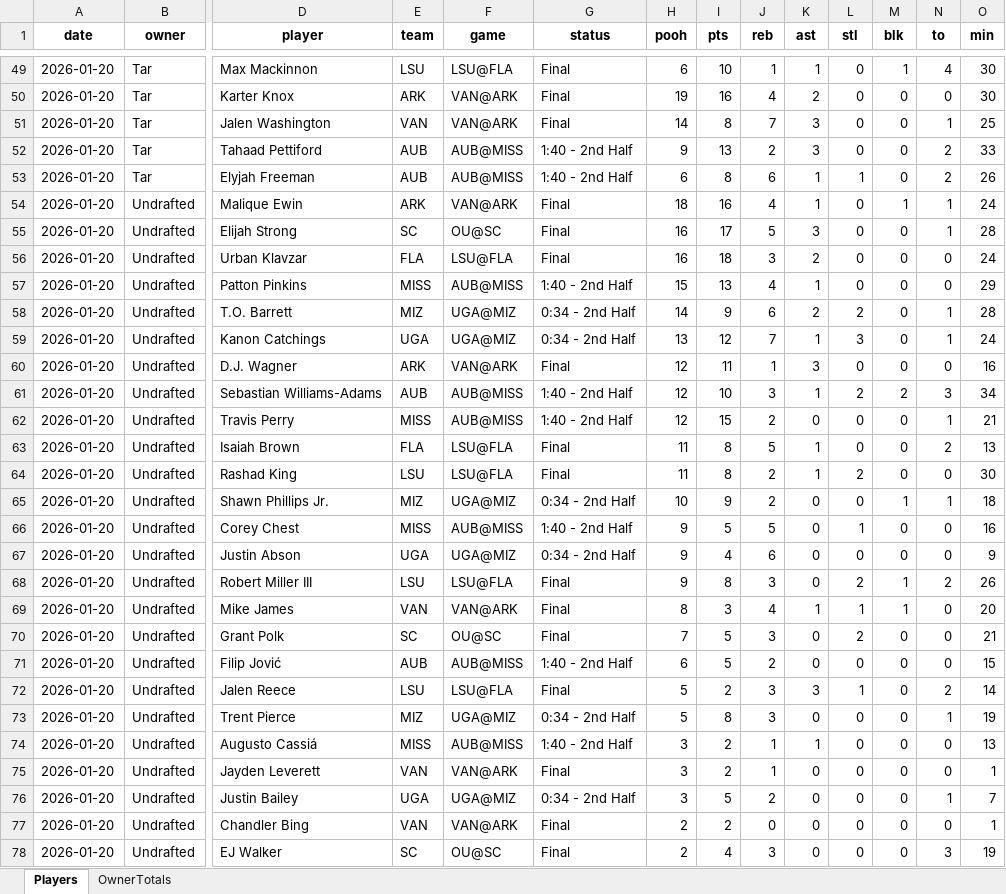
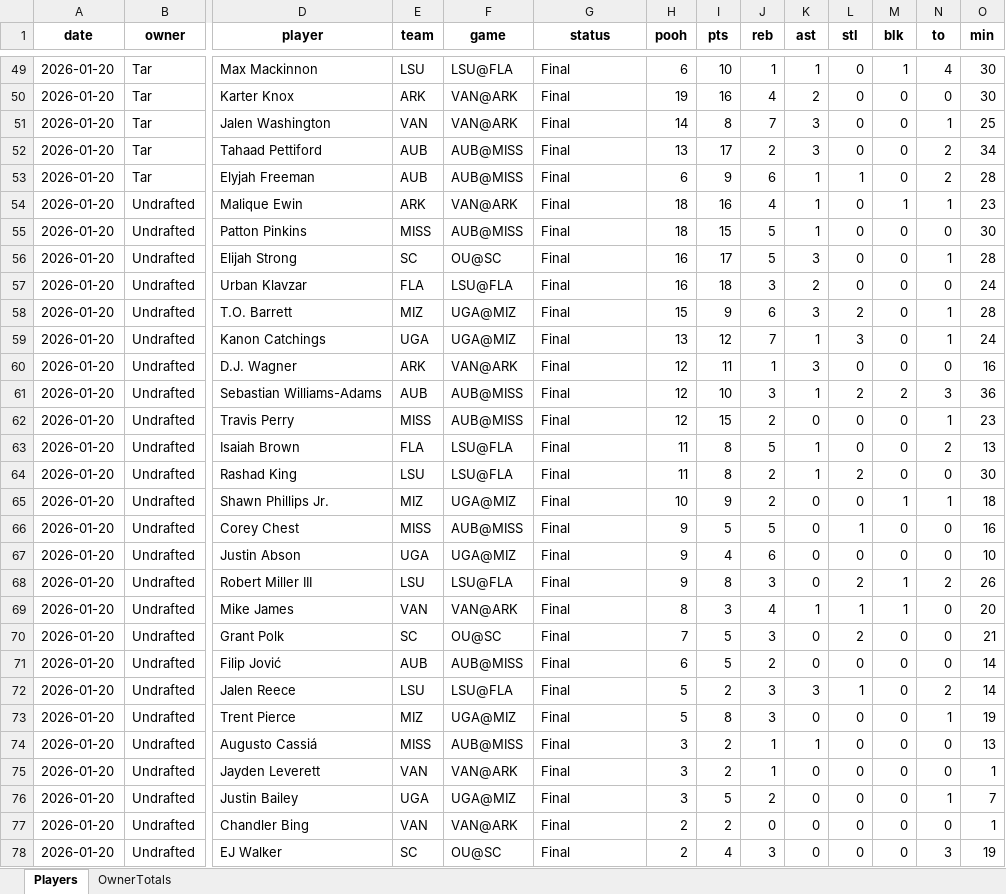
Before and after one commit to hal9000moncrief-dotcom/pooh-points, an Excel workbook: docs/Today_PoohPoints_SEC_ByOwner_2026-01-21.xlsx, sheet Players, drawn as a sheet; only a part is shown, gaps mark what is left out; values as stored, in another font and other column widths than the file's, no borders; removed rows and columns are numbered as before the commit, all else as after; rows hold the shown columns only; the diff covers the shown part only; the diff names each change by its address in the sheet, - before the commit and + after, or states it on an @@ line.

Commit message:
Update Pooh Points site

```diff
--- a/docs/Today_PoohPoints_SEC_ByOwner_2026-01-21.xlsx (sheet Players)
+++ b/docs/Today_PoohPoints_SEC_ByOwner_2026-01-21.xlsx (sheet Players)
-G52:G53 (status): 1:40 - 2nd Half
+G52:G53 (status): Final
-H52 (pooh): 9
+H52 (pooh): 13
-I52 (pts): 13
+I52 (pts): 17
-O52 (min): 33
+O52 (min): 34
-I53 (pts): 8
+I53 (pts): 9
-O53 (min): 26
+O53 (min): 28
-O54 (min): 24
+O54 (min): 23
+row 55: 2026-01-20 | Undrafted | Patton Pinkins | MISS | AUB@MISS | Final | 18 | 15 | 5 | 1 | 0 | 0 | 0 | 30
-row 57: 2026-01-20 | Undrafted | Patton Pinkins | MISS | AUB@MISS | 1:40 - 2nd Half | 15 | 13 | 4 | 1 | 0 | 0 | 0 | 29
-G58:G59 (status): 0:34 - 2nd Half
+G58:G59 (status): Final
-H58 (pooh): 14
+H58 (pooh): 15
-K58 (ast): 2
+K58 (ast): 3
-G61:G62 (status): 1:40 - 2nd Half
+G61:G62 (status): Final
-O61 (min): 34
+O61 (min): 36
-O62 (min): 21
+O62 (min): 23
-G65 (status): 0:34 - 2nd Half
+G65 (status): Final
-G66 (status): 1:40 - 2nd Half
+G66 (status): Final
-G67 (status): 0:34 - 2nd Half
+G67 (status): Final
-O67 (min): 9
+O67 (min): 10
-G71 (status): 1:40 - 2nd Half
+G71 (status): Final
-O71 (min): 15
+O71 (min): 14
-G73 (status): 0:34 - 2nd Half
+G73 (status): Final
-G74 (status): 1:40 - 2nd Half
+G74 (status): Final
-G76 (status): 0:34 - 2nd Half
+G76 (status): Final
```
Also changed, not shown: 3 added rows, 3 removed rows and 37 edited cells elsewhere in this sheet, sheet OwnerTotals, 2 other files.
